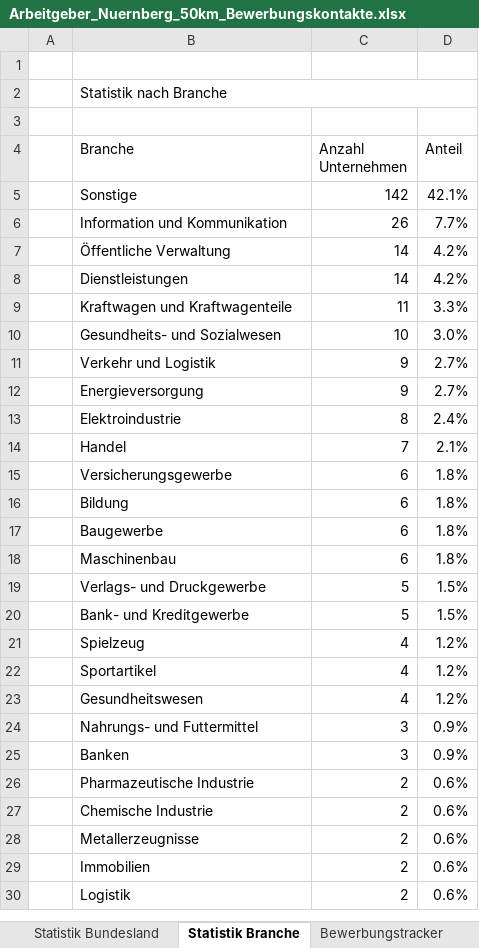
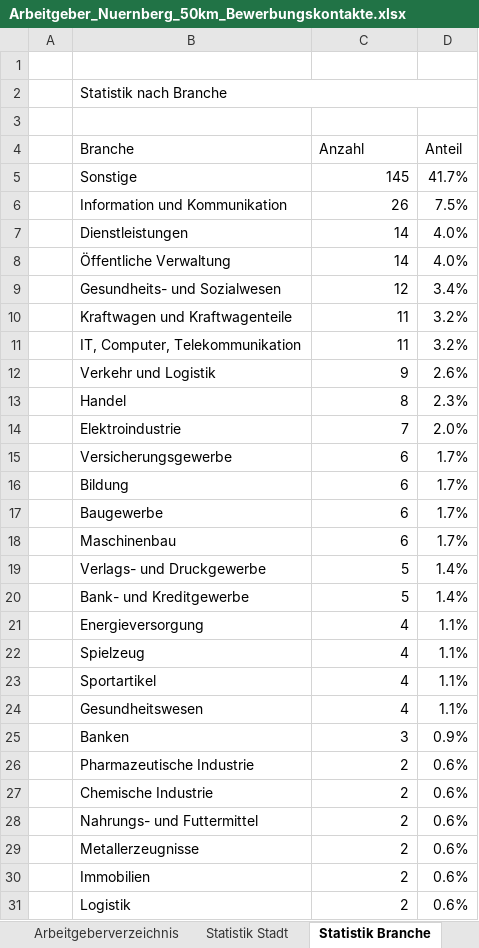
Before and after one commit to BirdNest055/Heyjobs, an Excel workbook: download/Arbeitgeber_Nuernberg_50km_Bewerbungskontakte.xlsx, sheet Statistik Branche, drawn as a sheet; only a part is shown; values as stored, in another font and other column widths than the file's, no cell formats; removed rows and columns are numbered as before the commit, all else as after; the diff covers the shown part only; the diff names each change by its address in the sheet, - before the commit and + after, or states it on an @@ line.

```diff
--- a/download/Arbeitgeber_Nuernberg_50km_Bewerbungskontakte.xlsx (sheet Statistik Branche)
+++ b/download/Arbeitgeber_Nuernberg_50km_Bewerbungskontakte.xlsx (sheet Statistik Branche)
-sheet tab: Statistik Bundesland
+sheet tab: Statistik Stadt
-C4: Anzahl Unternehmen
+C4: Anzahl
-C5 (Anzahl): 142
+C5 (Anzahl): 145
-D5 (Anteil): 42.1%
+D5 (Anteil): 41.7%
-D6 (Anteil): 7.7%
+D6 (Anteil): 7.5%
-row 7:  | Öffentliche Verwaltung | 14 | 4.2%
-D7 (Anteil): 4.2%
+D7 (Anteil): 4.0%
+row 8:  | Öffentliche Verwaltung | 14 | 4.0%
+row 9:  | Gesundheits- und Sozialwesen | 12 | 3.4%
-D10 (Anteil): 3.3%
+D10 (Anteil): 3.2%
-row 10:  | Gesundheits- und Sozialwesen | 10 | 3.0%
+row 11:  | IT, Computer, Telekommunikation | 11 | 3.2%
-D12 (Anteil): 2.7%
+D12 (Anteil): 2.6%
-row 12:  | Energieversorgung | 9 | 2.7%
-row 13:  | Elektroindustrie | 8 | 2.4%
-C13 (Anzahl): 7
+C13 (Anzahl): 8
-D13 (Anteil): 2.1%
+D13 (Anteil): 2.3%
+row 14:  | Elektroindustrie | 7 | 2.0%
-D15:D18 (Anteil): 1.8%
+D15:D18 (Anteil): 1.7%
-D19:D20 (Anteil): 1.5%
+D19:D20 (Anteil): 1.4%
+row 21:  | Energieversorgung | 4 | 1.1%
-D22:D24 (Anteil): 1.2%
+D22:D24 (Anteil): 1.1%
-row 24:  | Nahrungs- und Futtermittel | 3 | 0.9%
+row 28:  | Nahrungs- und Futtermittel | 2 | 0.6%
```
Also changed, not shown: 1 added row and 1 edited cell elsewhere in this sheet, sheet Bewerbungstracker, sheet Arbeitgeberverzeichnis, sheet Statistik Stadt, sheet Hinweise, cell formats, 36 other files.
